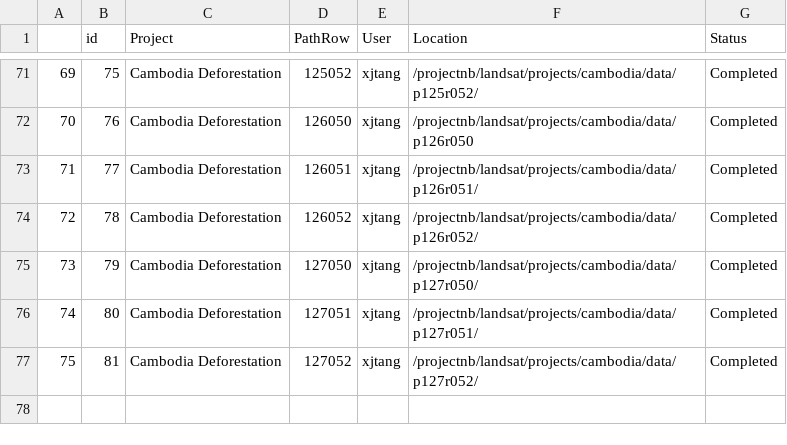
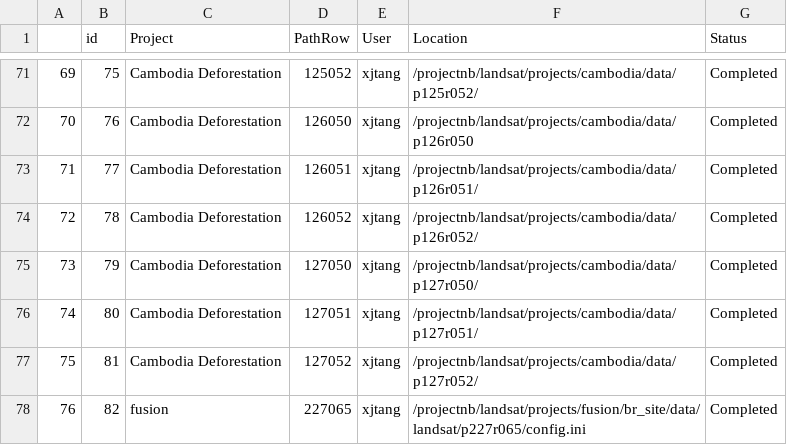
Before and after one commit to bullocke/Landsat-Database, a CSV file: SceneList.csv, drawn as a sheet; only a part is shown, gaps mark what is left out; the diff names each change by its address in the sheet, - before the commit and + after, or states it on an @@ line.

```diff
--- a/SceneList.csv
+++ b/SceneList.csv
+row 78: 76 | 82 | fusion | 227065 | xjtang | /projectnb/landsat/projects/fusion/br_site/data/landsat/p227r065/config.ini | Completed
```
Also changed, not shown: YATSM_Scenes.csv, 3 other files.
